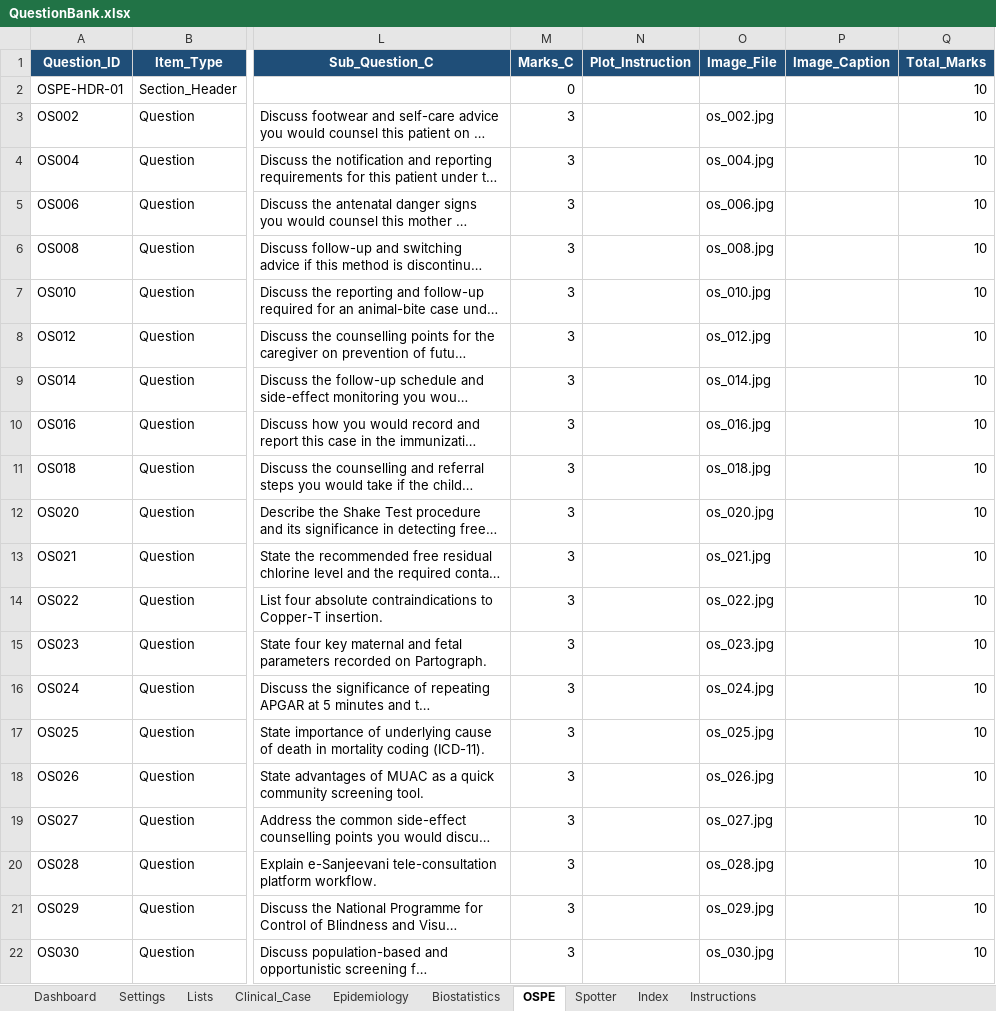
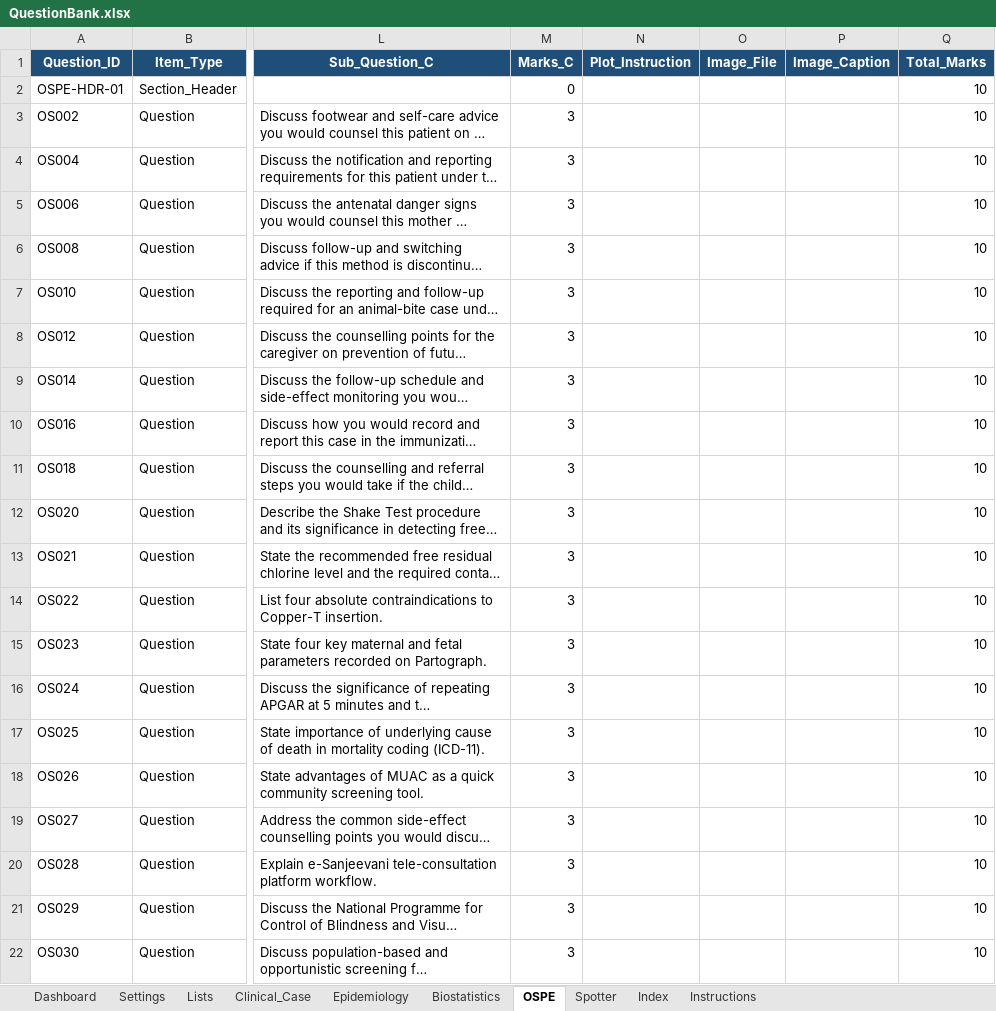
Before and after one commit to SpaRroW410/practical_exam, an Excel workbook: QuestionBank.xlsx, sheet OSPE, drawn as a sheet; only a part is shown, gaps mark what is left out; long unchanged cells end in …; values as stored, in another font and other column widths than the file's, no borders; the diff names each change by its address in the sheet, - before the commit and + after, or states it on an @@ line.

Commit message:
minute changes
image pathway changes

```diff
--- a/QuestionBank.xlsx (sheet OSPE)
+++ b/QuestionBank.xlsx (sheet OSPE)
-O3 (Image_File): os_002.jpg
+O3 (Image_File): (empty)
-O4 (Image_File): os_004.jpg
+O4 (Image_File): (empty)
-O5 (Image_File): os_006.jpg
+O5 (Image_File): (empty)
-O6 (Image_File): os_008.jpg
+O6 (Image_File): (empty)
-O7 (Image_File): os_010.jpg
+O7 (Image_File): (empty)
-O8 (Image_File): os_012.jpg
+O8 (Image_File): (empty)
-O9 (Image_File): os_014.jpg
+O9 (Image_File): (empty)
-O10 (Image_File): os_016.jpg
+O10 (Image_File): (empty)
-O11 (Image_File): os_018.jpg
+O11 (Image_File): (empty)
-O12 (Image_File): os_020.jpg
+O12 (Image_File): (empty)
-O13 (Image_File): os_021.jpg
+O13 (Image_File): (empty)
-O14 (Image_File): os_022.jpg
+O14 (Image_File): (empty)
-O15 (Image_File): os_023.jpg
+O15 (Image_File): (empty)
-O16 (Image_File): os_024.jpg
+O16 (Image_File): (empty)
-O17 (Image_File): os_025.jpg
+O17 (Image_File): (empty)
-O18 (Image_File): os_026.jpg
+O18 (Image_File): (empty)
-O19 (Image_File): os_027.jpg
+O19 (Image_File): (empty)
-O20 (Image_File): os_028.jpg
+O20 (Image_File): (empty)
-O21 (Image_File): os_029.jpg
+O21 (Image_File): (empty)
-O22 (Image_File): os_030.jpg
+O22 (Image_File): (empty)
```
Also changed, not shown: sheet Clinical_Case, sheet Biostatistics, sheet Epidemiology, 1 other file.
